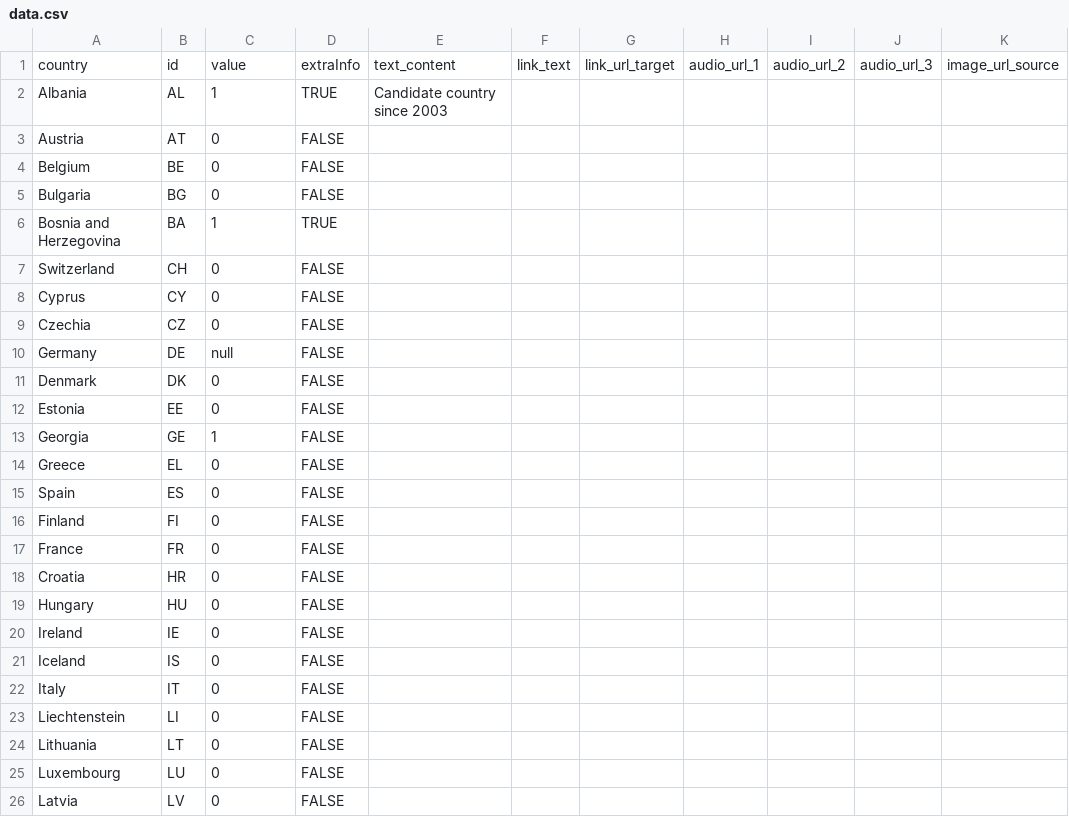
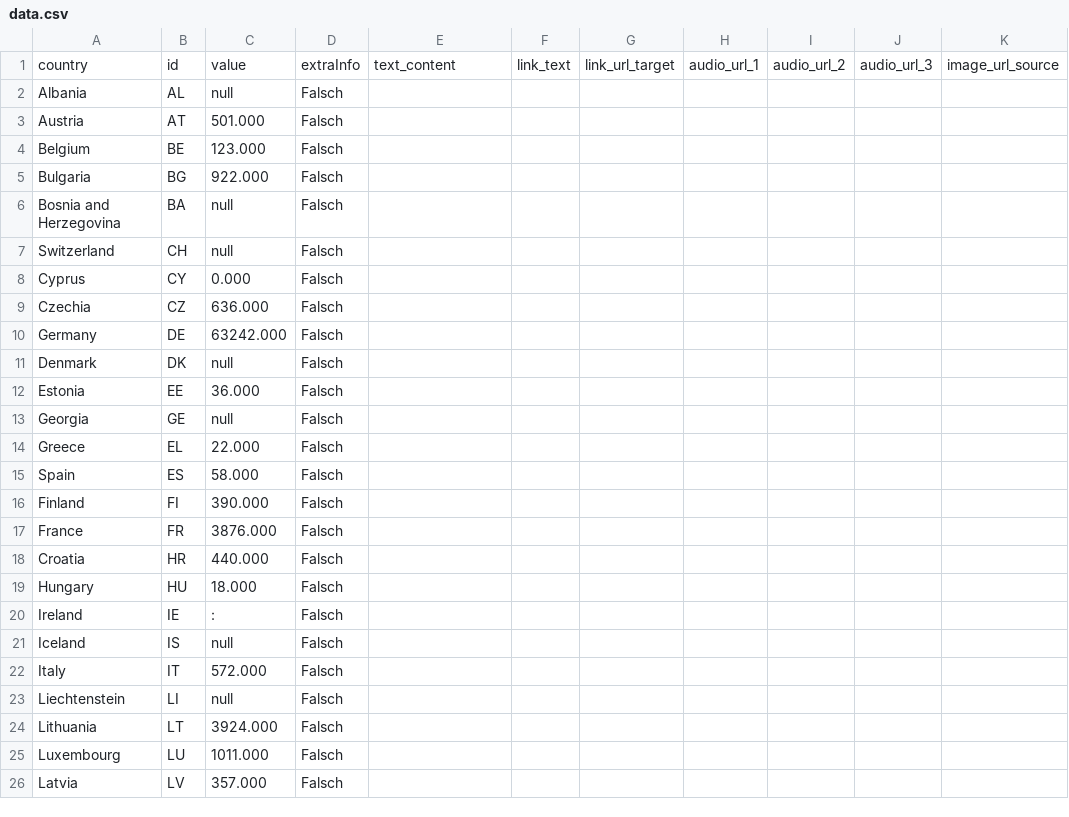
Before and after one commit to EuranetPlus/blue-cards, a CSV file: static/data/thematic/data.csv, drawn as a sheet; only a part is shown; the diff covers the shown part only; the diff names each change by its address in the sheet, - before the commit and + after, or states it on an @@ line.

Commit message:
Update data.csv

```diff
--- a/static/data/thematic/data.csv
+++ b/static/data/thematic/data.csv
-C2: 1
+C2: null
-D2: TRUE
+D2: Falsch
-E2: Candidate country since 2003
+E2: (empty)
-C3: 0
+C3: 501.000
-D3:D5: FALSE
+D3:D5: Falsch
-C4: 0
+C4: 123.000
-C5: 0
+C5: 922.000
-C6: 1
+C6: null
-D6: TRUE
+D6: Falsch
-C7: 0
+C7: null
-D7:D26: FALSE
+D7:D26: Falsch
-C8: 0
+C8: 0.000
-C9: 0
+C9: 636.000
-C10: null
+C10: 63242.000
-C11: 0
+C11: null
-C12: 0
+C12: 36.000
-C13: 1
+C13: null
-C14: 0
+C14: 22.000
-C15: 0
+C15: 58.000
-C16: 0
+C16: 390.000
-C17: 0
+C17: 3876.000
-C18: 0
+C18: 440.000
-C19: 0
+C19: 18.000
-C20: 0
+C20: :
-C21: 0
+C21: null
-C22: 0
+C22: 572.000
-C23: 0
+C23: null
-C24: 0
+C24: 3924.000
-C25: 0
+C25: 1011.000
-C26: 0
+C26: 357.000
```
Also changed, not shown: 35 edited cells elsewhere in this file.
